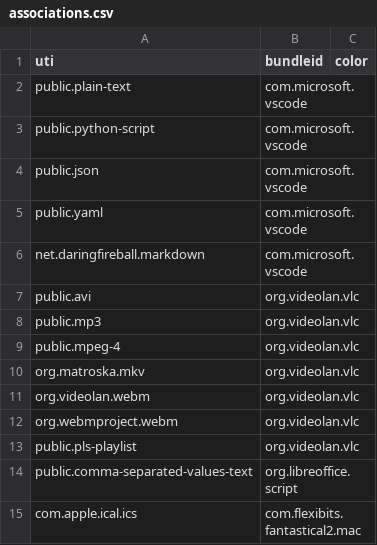
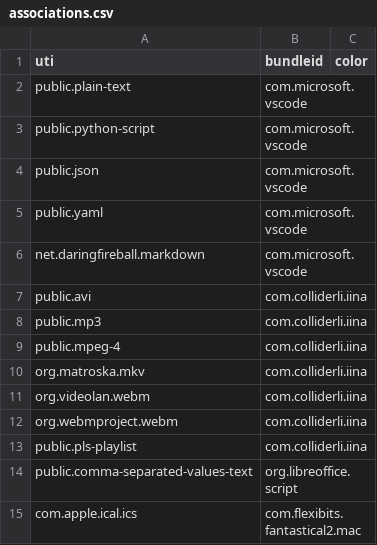
Before and after one commit to kbd/setup, a CSV file: conf/associations.csv, drawn as a sheet.

Commit message:
vlc -> iina, pandas -> polars

```diff
--- a/conf/associations.csv
+++ b/conf/associations.csv
@@ -6,9 +6,9 @@ public.yaml,com.microsoft.vscode,
 net.daringfireball.markdown,com.microsoft.vscode,
-public.avi,org.videolan.vlc,
-public.mp3,org.videolan.vlc,
-public.mpeg-4,org.videolan.vlc,
-org.matroska.mkv,org.videolan.vlc,
-org.videolan.webm,org.videolan.vlc,
-org.webmproject.webm,org.videolan.vlc,
-public.pls-playlist,org.videolan.vlc,
+public.avi,com.colliderli.iina,
+public.mp3,com.colliderli.iina,
+public.mpeg-4,com.colliderli.iina,
+org.matroska.mkv,com.colliderli.iina,
+org.videolan.webm,com.colliderli.iina,
+org.webmproject.webm,com.colliderli.iina,
+public.pls-playlist,com.colliderli.iina,
 public.comma-separated-values-text,org.libreoffice.script,
```
Also changed, not shown: 3 other files.
